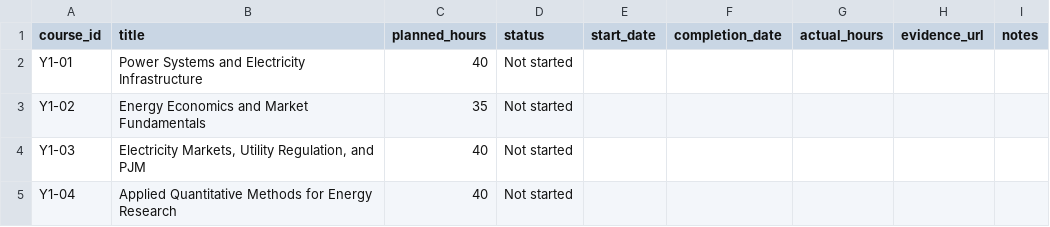
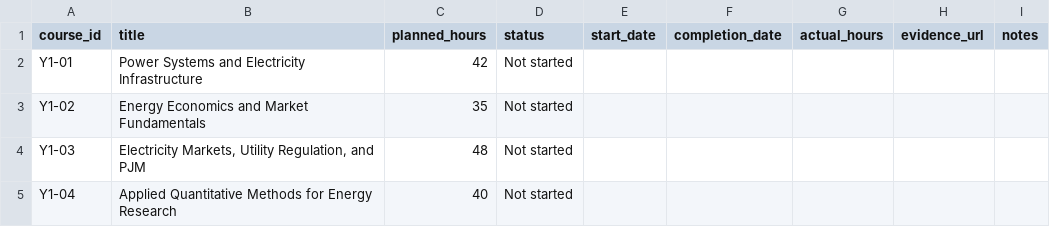
Before and after one commit to ASM-21/energy-systems-doctoral-program, a CSV file: progress/course-tracker.csv, drawn as a sheet.

Commit message:
Align course-hour estimates with course guides

```diff
--- a/progress/course-tracker.csv
+++ b/progress/course-tracker.csv
@@ -1,5 +1,5 @@
 course_id,title,planned_hours,status,start_date,completion_date,actual_hours,evidence_url,notes
-Y1-01,Power Systems and Electricity Infrastructure,40,Not started,,,,,
+Y1-01,Power Systems and Electricity Infrastructure,42,Not started,,,,,
 Y1-02,Energy Economics and Market Fundamentals,35,Not started,,,,,
-Y1-03,"Electricity Markets, Utility Regulation, and PJM",40,Not started,,,,,
+Y1-03,"Electricity Markets, Utility Regulation, and PJM",48,Not started,,,,,
 Y1-04,Applied Quantitative Methods for Energy Research,40,Not started,,,,,
```
